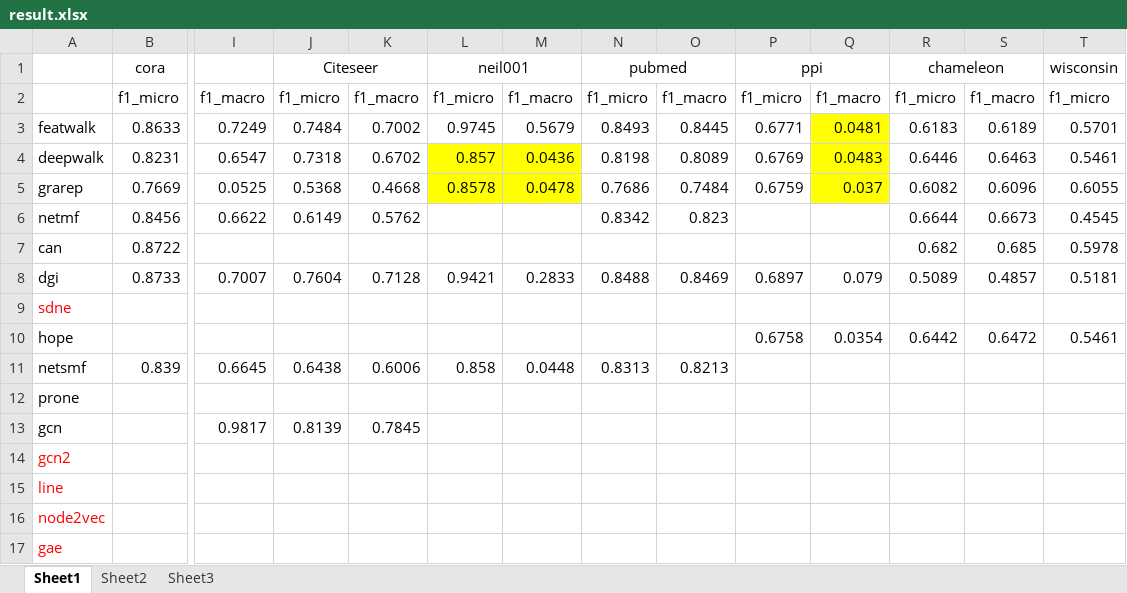
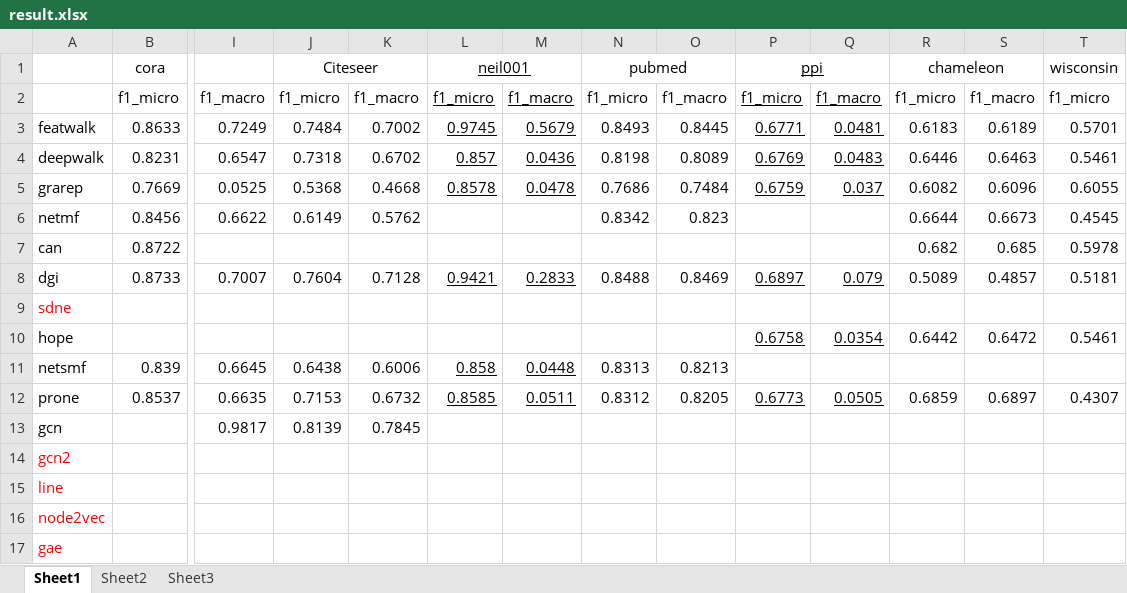
Before and after one commit to DEEP-PolyU/NetBenchmark, an Excel workbook: result.xlsx, sheet Sheet1, drawn as a sheet; only a part is shown, gaps mark what is left out; values as stored, in another font and other column widths than the file's, no borders; removed rows and columns are numbered as before the commit, all else as after; rows hold the shown columns only; the diff names each change by its address in the sheet, - before the commit and + after, or states it on an @@ line.

```diff
--- a/result.xlsx (sheet Sheet1)
+++ b/result.xlsx (sheet Sheet1)
-L1 underline: off
+L1 underline: on
-P1 underline: off
+P1 underline: on
-L2:M5 underline: off
+L2:M5 underline: on
-P2:Q5 underline: off
+P2:Q5 underline: on
-Q3:Q5 fill: #FFFF00
+Q3:Q5 fill: none
-L4:M5 fill: #FFFF00
+L4:M5 fill: none
-L8:M8 underline: off
+L8:M8 underline: on
-P8:Q8 underline: off
+P8:Q8 underline: on
-P10:Q10 underline: off
+P10:Q10 underline: on
-L11:M11 underline: off
+L11:M11 underline: on
-row 12: prone
+row 12: prone | 0.8537 | 0.6635 | 0.7153 | 0.6732 | 0.8585 | 0.0511 | 0.8312 | 0.8205 | 0.6773 | 0.0505 | 0.6859 | 0.6897 | 0.4307
```
Also changed, not shown: sheet Sheet3, sheet Sheet2, 2 other files.
